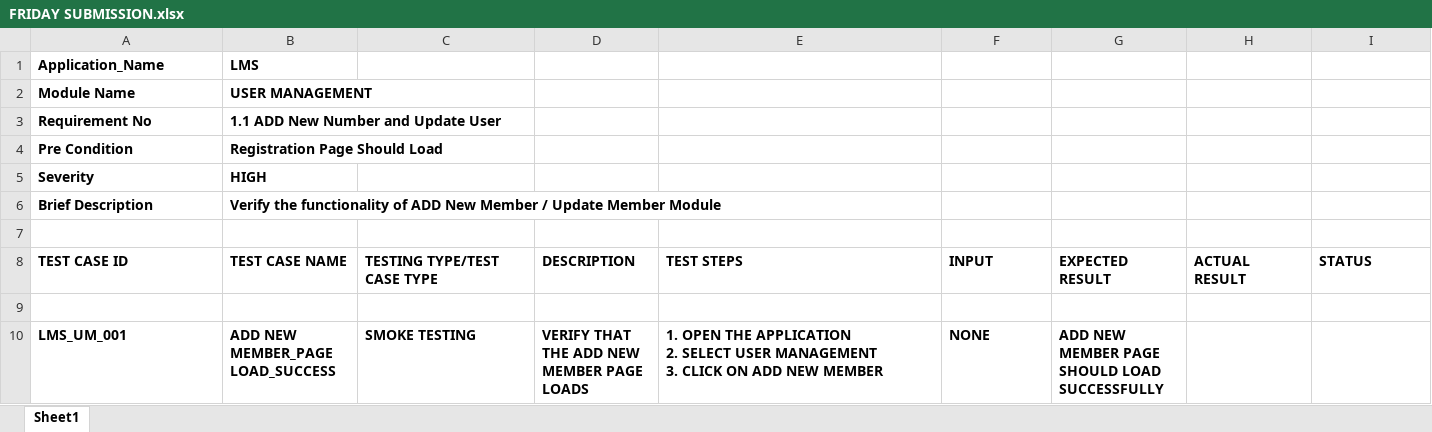
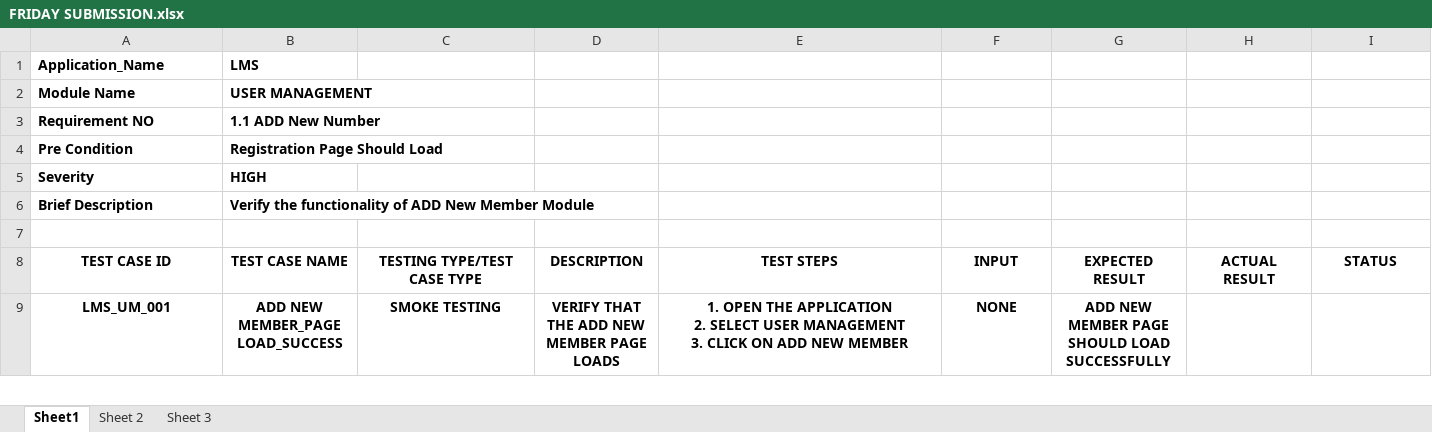
Before and after one commit to Zeno8yte/Capgemini-Training, an Excel workbook: FRIDAY SUBMISSION.xlsx, sheet Sheet1, drawn as a sheet; only a part is shown; values as stored, in another font and other column widths than the file's, no borders; charts and pictures not drawn; removed rows and columns are numbered as before the commit, all else as after; rows hold the shown columns only; the diff covers the shown part only; the diff names each change by its address in the sheet, - before the commit and + after, or states it on an @@ line.

Commit message:
Update FRIDAY SUBMISSION.xlsx

```diff
--- a/FRIDAY SUBMISSION.xlsx (sheet Sheet1)
+++ b/FRIDAY SUBMISSION.xlsx (sheet Sheet1)
+sheet tab: Sheet 2
+sheet tab: Sheet 3
-row 3: Requirement No | 1.1 ADD New Number and Update User
+row 3: Requirement NO | 1.1 ADD New Number
-B6 (TEST CASE NAME): …New Member / Update Member Module
+B6 (TEST CASE NAME): …New Member Module
-A8:I8 alignment: left
+A8:I8 alignment: center
-row 9: (empty)
-A9:G9 alignment: left
+A9:G9 alignment: center
```
Also changed, not shown: 32 removed rows, 237 edited cells and cell formats elsewhere in this sheet, charts or pictures.
